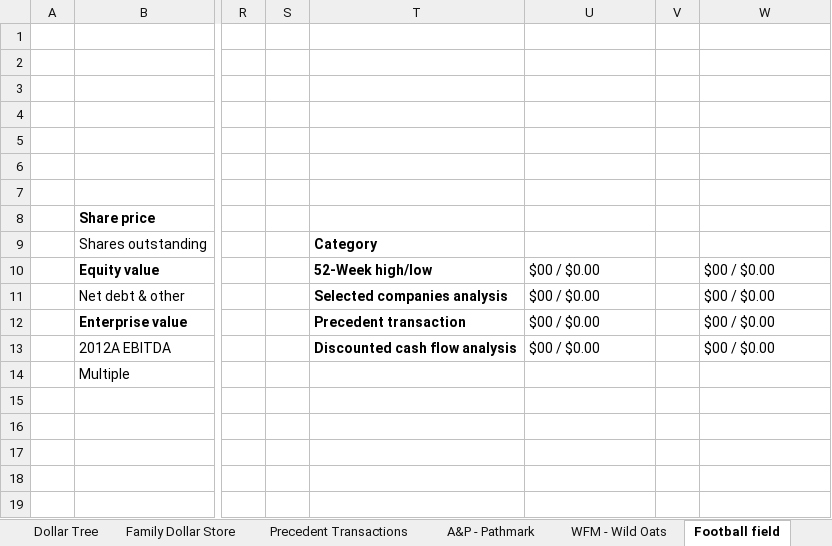
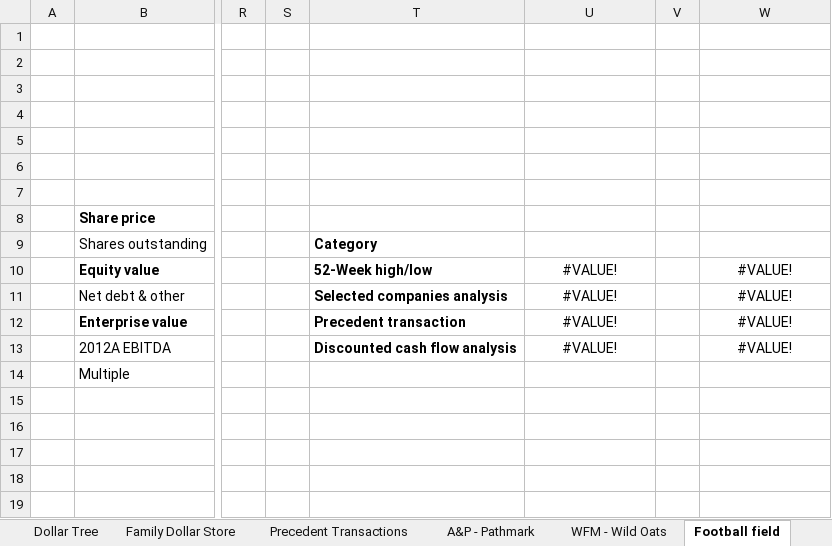
Before and after one commit to ezhulenev/finmnv, an Excel workbook: NYSF_Walmart_Template.xlsx, sheet Football field, drawn as a sheet; only a part is shown, gaps mark what is left out; values as stored, in another font and other column widths than the file's, no borders; charts and pictures not drawn; the diff names each change by its address in the sheet, - before the commit and + after, or states it on an @@ line.

```diff
--- a/NYSF_Walmart_Template.xlsx (sheet Football field)
+++ b/NYSF_Walmart_Template.xlsx (sheet Football field)
-U10:U13: $00 / $0.00
+U10:U13: #VALUE!
-U10:U13 alignment: left
+U10:U13 alignment: center
-W10:W13: $00 / $0.00
+W10:W13: #VALUE!
-W10:W13 alignment: left
+W10:W13 alignment: center
```
Also changed, not shown: sheet Wal-Mart Comp, sheet Income Statement, sheet Comparable Companies, charts or pictures.
